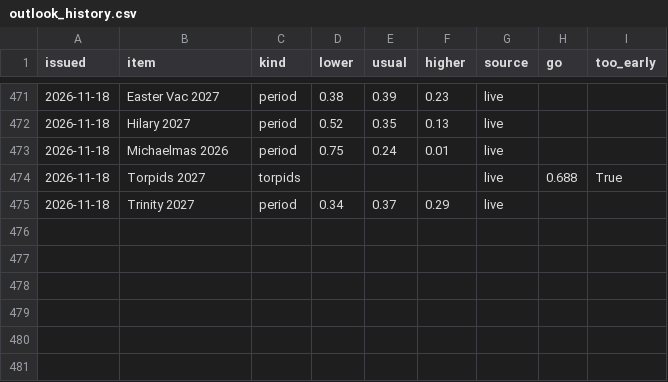
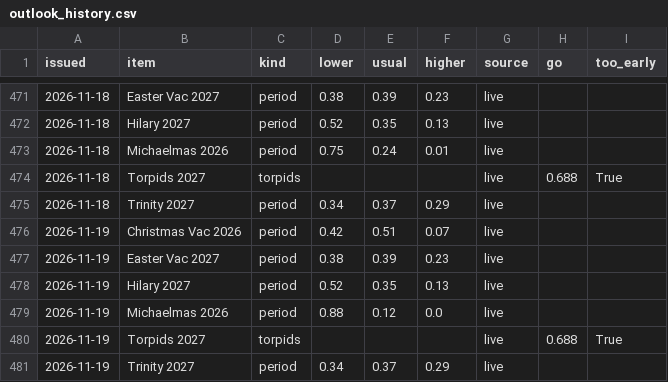
Before and after one commit to robertdoanesolomon/Flag_Predictor, a CSV file: data/termly/outlook_history.csv, drawn as a sheet; only a part is shown, gaps mark what is left out; the diff names each change by its address in the sheet, - before the commit and + after, or states it on an @@ line.

```diff
--- a/data/termly/outlook_history.csv
+++ b/data/termly/outlook_history.csv
+row 476: 2026-11-19 | Christmas Vac 2026 | period | 0.42 | 0.51 | 0.07 | live
+row 477: 2026-11-19 | Easter Vac 2027 | period | 0.38 | 0.39 | 0.23 | live
+row 478: 2026-11-19 | Hilary 2027 | period | 0.52 | 0.35 | 0.13 | live
+row 479: 2026-11-19 | Michaelmas 2026 | period | 0.88 | 0.12 | 0.0 | live
+row 480: 2026-11-19 | Torpids 2027 | torpids |  |  |  | live | 0.688 | True
+row 481: 2026-11-19 | Trinity 2027 | period | 0.34 | 0.37 | 0.29 | live
```
Also changed, not shown: data/termly/farmoor_daily.csv, 7 other files.
